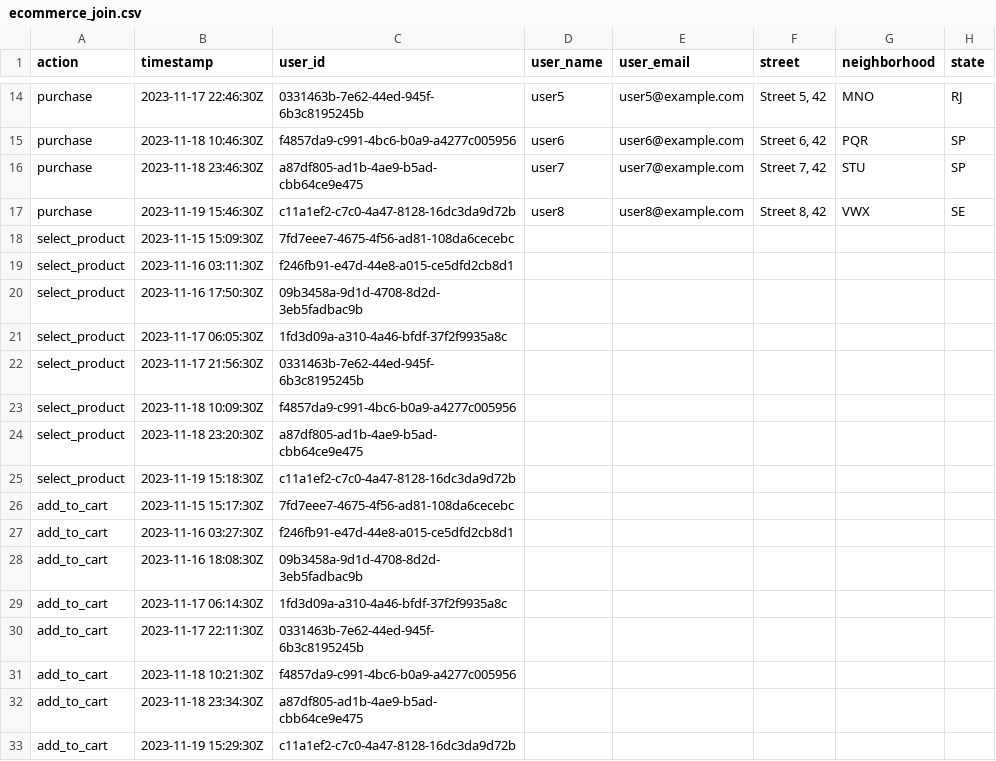
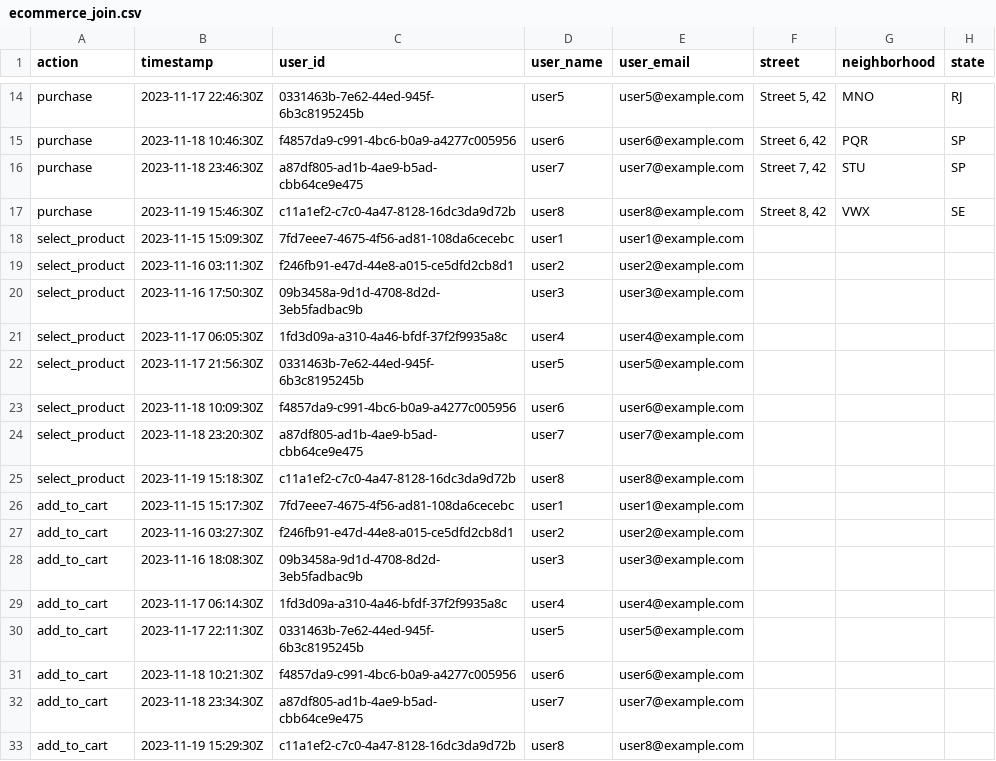
Before and after one commit to lucasbc92/polyglot-import-csv, a CSV file: data/ecommerce/ecommerce_join.csv, drawn as a sheet; only a part is shown, gaps mark what is left out; the diff names each change by its address in the sheet, - before the commit and + after, or states it on an @@ line.

```diff
--- a/data/ecommerce/ecommerce_join.csv
+++ b/data/ecommerce/ecommerce_join.csv
-D18 (user_name): (empty)
+D18 (user_name): user1
-E18 (user_email): (empty)
+E18 (user_email): user1@example.com
-D19 (user_name): (empty)
+D19 (user_name): user2
-E19 (user_email): (empty)
+E19 (user_email): user2@example.com
-D20 (user_name): (empty)
+D20 (user_name): user3
-E20 (user_email): (empty)
+E20 (user_email): user3@example.com
-D21 (user_name): (empty)
+D21 (user_name): user4
-E21 (user_email): (empty)
+E21 (user_email): user4@example.com
-D22 (user_name): (empty)
+D22 (user_name): user5
-E22 (user_email): (empty)
+E22 (user_email): user5@example.com
-D23 (user_name): (empty)
+D23 (user_name): user6
-E23 (user_email): (empty)
+E23 (user_email): user6@example.com
-D24 (user_name): (empty)
+D24 (user_name): user7
-E24 (user_email): (empty)
+E24 (user_email): user7@example.com
-D25 (user_name): (empty)
+D25 (user_name): user8
-E25 (user_email): (empty)
+E25 (user_email): user8@example.com
-D26 (user_name): (empty)
+D26 (user_name): user1
-E26 (user_email): (empty)
+E26 (user_email): user1@example.com
-D27 (user_name): (empty)
+D27 (user_name): user2
-E27 (user_email): (empty)
+E27 (user_email): user2@example.com
-D28 (user_name): (empty)
+D28 (user_name): user3
-E28 (user_email): (empty)
+E28 (user_email): user3@example.com
-D29 (user_name): (empty)
+D29 (user_name): user4
-E29 (user_email): (empty)
+E29 (user_email): user4@example.com
-D30 (user_name): (empty)
+D30 (user_name): user5
-E30 (user_email): (empty)
+E30 (user_email): user5@example.com
-D31 (user_name): (empty)
+D31 (user_name): user6
-E31 (user_email): (empty)
+E31 (user_email): user6@example.com
-D32 (user_name): (empty)
+D32 (user_name): user7
-E32 (user_email): (empty)
+E32 (user_email): user7@example.com
-D33 (user_name): (empty)
+D33 (user_name): user8
-E33 (user_email): (empty)
+E33 (user_email): user8@example.com
```
Also changed, not shown: 4 other files.
